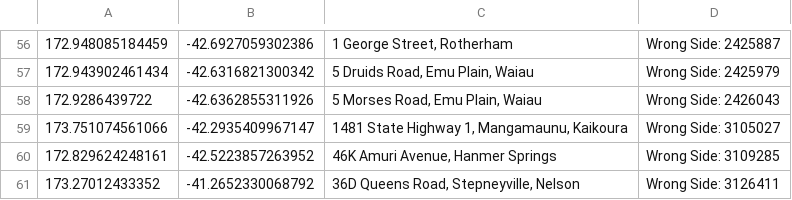
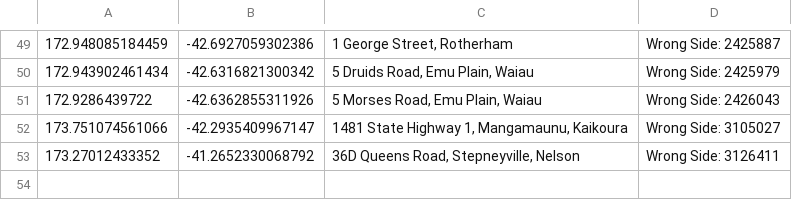
Before and after one commit to NZOGPS/nzopengps, a CSV file: scripts/Wrongside2table/Outputs/Tasman-WrongSide.csv, drawn as a sheet; only a part is shown, gaps mark what is left out; the diff covers the shown part only; the diff names each change by its address in the sheet, - before the commit and + after, or states it on an @@ line.

Commit message:
Tasman.mp wrongsides

```diff
--- a/scripts/Wrongside2table/Outputs/Tasman-WrongSide.csv
+++ b/scripts/Wrongside2table/Outputs/Tasman-WrongSide.csv
-row 60: 172.829624248161 | -42.5223857263952 | 46K Amuri Avenue, Hanmer Springs | Wrong Side: 3109285
```
Also changed, not shown: 7 removed rows elsewhere in this file, 5 other files.
